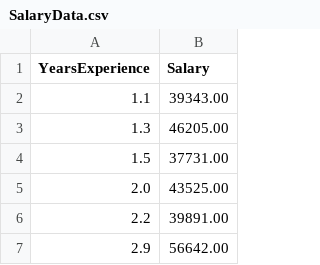
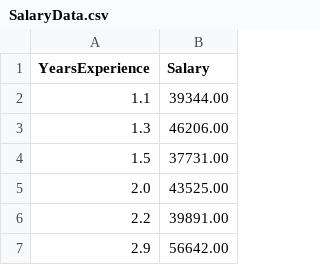
Before and after one commit to Aasthajain123/Mlops_Task, a CSV file: SalaryData.csv, drawn as a sheet; only a part is shown.

Commit message:
Update SalaryData.csv

```diff
--- a/SalaryData.csv
+++ b/SalaryData.csv
@@ -1,4 +1,4 @@
 YearsExperience,Salary
-1.1,39343.00
-1.3,46205.00
+1.1,39344.00
+1.3,46206.00
 1.5,37731.00
```
